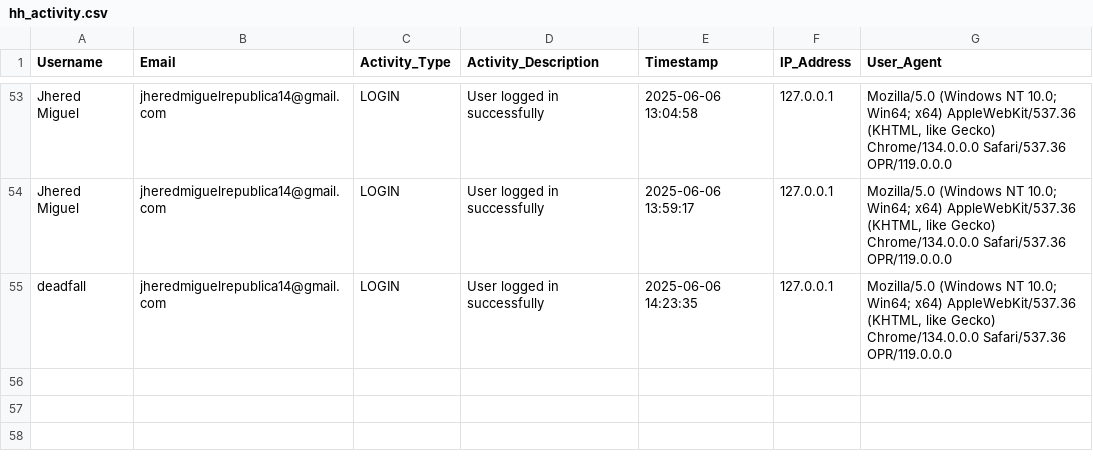
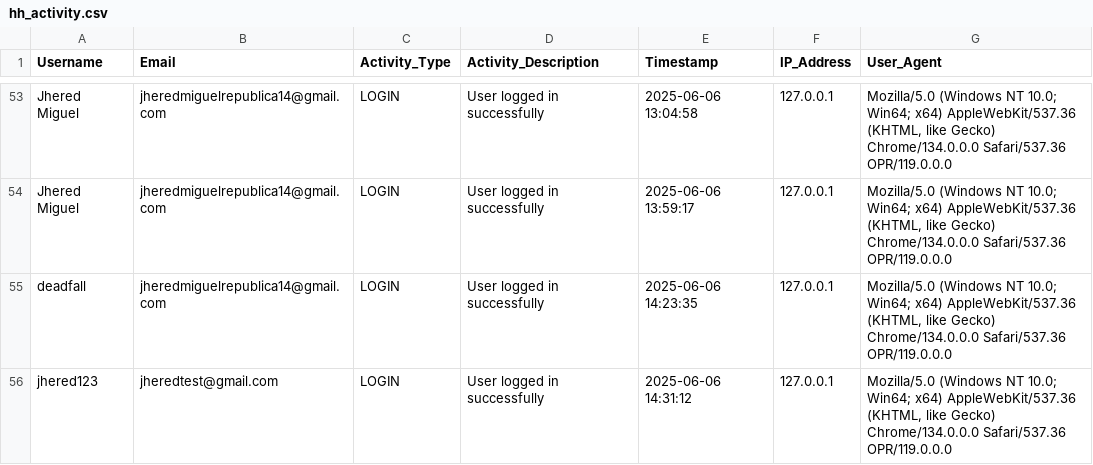
Before and after one commit to red-sakai/Final-Project-OOP, a CSV file: hexahaul_db/hh_activity.csv, drawn as a sheet; only a part is shown, gaps mark what is left out; the diff names each change by its address in the sheet, - before the commit and + after, or states it on an @@ line.

```diff
--- a/hexahaul_db/hh_activity.csv
+++ b/hexahaul_db/hh_activity.csv
+row 56: jhered123 | jheredtest@gmail.com | LOGIN | User logged in successfully | 2025-06-06 14:31:12 | 127.0.0.1 | Mozilla/5.0 (Windows NT 10.0; Win64; x64) AppleWebKit/537.36 (KHTML, like Gecko) Chrome/134.0.0.0 Safari/537.36 OPR/119.0.0.0
```
Also changed, not shown: 1 other file.
